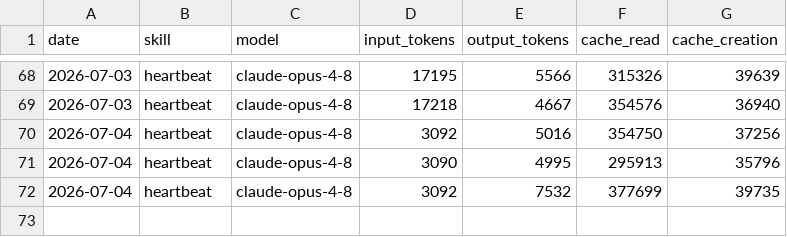
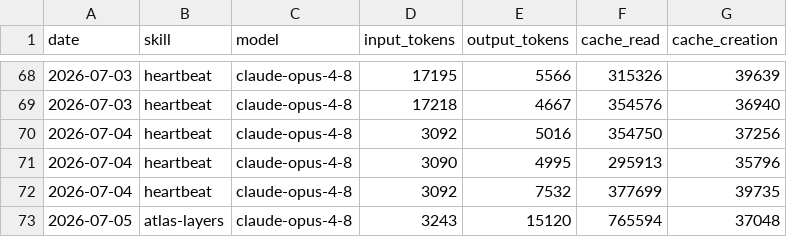
Before and after one commit to swarm-ai-research/aeon-atlas, a CSV file: memory/token-usage.csv, drawn as a sheet; only a part is shown, gaps mark what is left out; the diff names each change by its address in the sheet, - before the commit and + after, or states it on an @@ line.

Commit message:
chore(atlas-layers): auto-commit 2026-07-05

```diff
--- a/memory/token-usage.csv
+++ b/memory/token-usage.csv
+row 73: 2026-07-05 | atlas-layers | claude-opus-4-8 | 3243 | 15120 | 765594 | 37048
```
Also changed, not shown: 2 other files.
